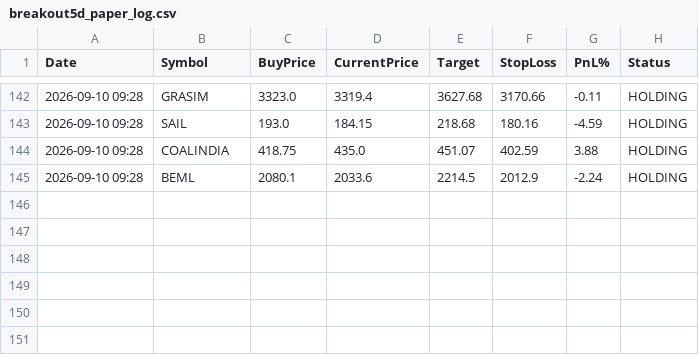
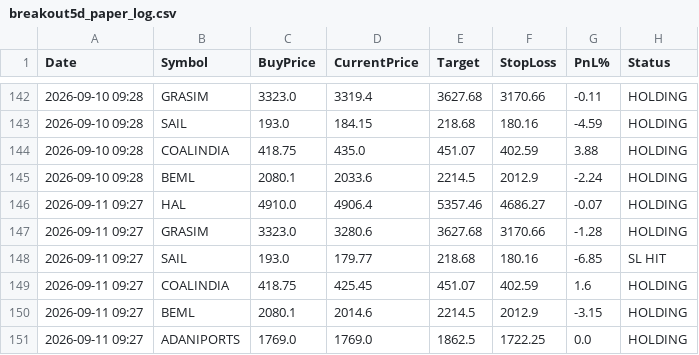
Before and after one commit to johnebe2020-trade/Nse-scanner, a CSV file: data/breakout5d_paper_log.csv, drawn as a sheet; only a part is shown, gaps mark what is left out.

```diff
--- a/data/breakout5d_paper_log.csv
+++ b/data/breakout5d_paper_log.csv
@@ -145 +145,7 @@ Date,Symbol,BuyPrice,CurrentPrice,Target,StopLoss,PnL%,Status
 2026-09-10 09:28,BEML,2080.1,2033.6,2214.5,2012.9,-2.24,HOLDING
+2026-09-11 09:27,HAL,4910.0,4906.4,5357.46,4686.27,-0.07,HOLDING
+2026-09-11 09:27,GRASIM,3323.0,3280.6,3627.68,3170.66,-1.28,HOLDING
+2026-09-11 09:27,SAIL,193.0,179.77,218.68,180.16,-6.85,SL HIT
+2026-09-11 09:27,COALINDIA,418.75,425.45,451.07,402.59,1.6,HOLDING
+2026-09-11 09:27,BEML,2080.1,2014.6,2214.5,2012.9,-3.15,HOLDING
+2026-09-11 09:27,ADANIPORTS,1769.0,1769.0,1862.5,1722.25,0.0,HOLDING
```
Also changed, not shown: data/monthlylevels_buy.csv, data/monthlylevels_full.csv, 13 other files.
